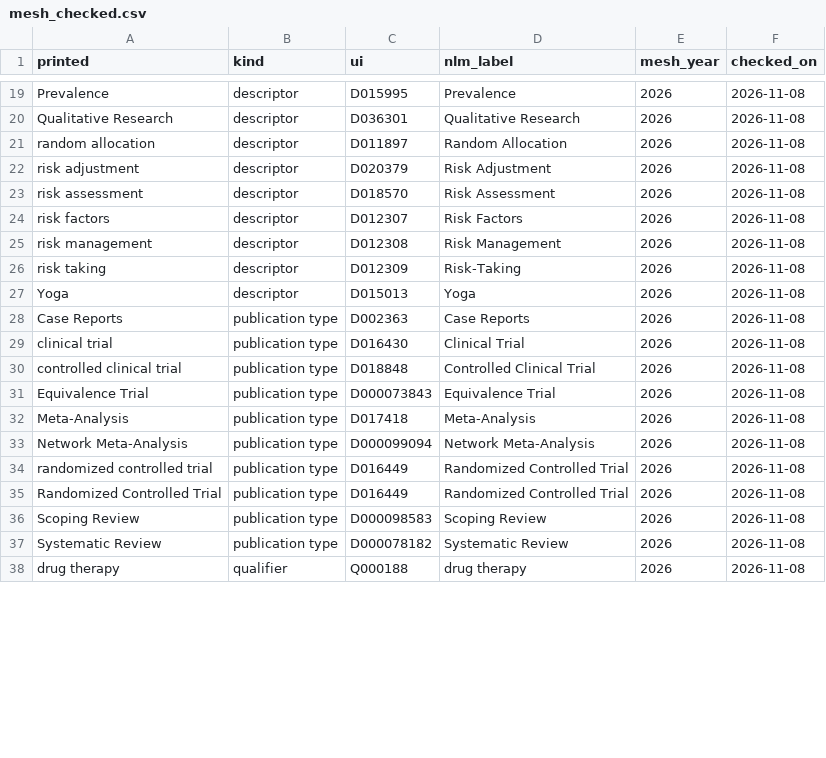
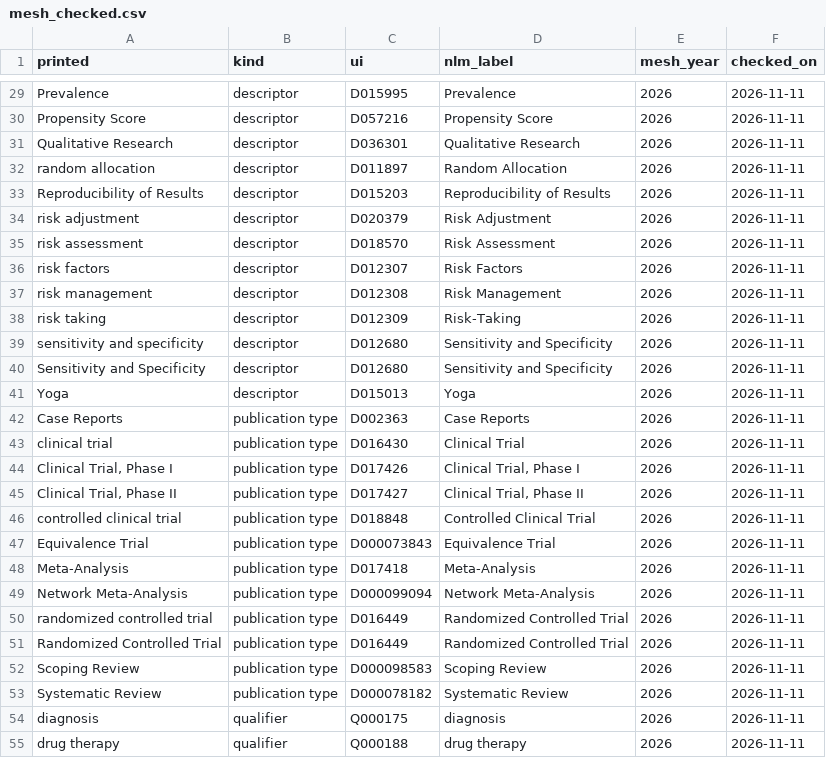
Before and after one commit to SpaRroW410/Epidemiology_suite, a CSV file: inst/extdata/mesh_checked.csv, drawn as a sheet; only a part is shown, gaps mark what is left out; the diff covers the shown part only.

```diff
--- a/inst/extdata/mesh_checked.csv
+++ b/inst/extdata/mesh_checked.csv
@@ -19,20 +29,27 @@
-"Prevalence","descriptor","D015995","Prevalence","2026","2026-11-08"
-"Qualitative Research","descriptor","D036301","Qualitative Research","2026","2026-11-08"
-"random allocation","descriptor","D011897","Random Allocation","2026","2026-11-08"
-"risk adjustment","descriptor","D020379","Risk Adjustment","2026","2026-11-08"
-"risk assessment","descriptor","D018570","Risk Assessment","2026","2026-11-08"
-"risk factors","descriptor","D012307","Risk Factors","2026","2026-11-08"
-"risk management","descriptor","D012308","Risk Management","2026","2026-11-08"
-"risk taking","descriptor","D012309","Risk-Taking","2026","2026-11-08"
-"Yoga","descriptor","D015013","Yoga","2026","2026-11-08"
-"Case Reports","publication type","D002363","Case Reports","2026","2026-11-08"
-"clinical trial","publication type","D016430","Clinical Trial","2026","2026-11-08"
-"controlled clinical trial","publication type","D018848","Controlled Clinical Trial","2026","2026-11-08"
-"Equivalence Trial","publication type","D000073843","Equivalence Trial","2026","2026-11-08"
-"Meta-Analysis","publication type","D017418","Meta-Analysis","2026","2026-11-08"
-"Network Meta-Analysis","publication type","D000099094","Network Meta-Analysis","2026","2026-11-08"
-"randomized controlled trial","publication type","D016449","Randomized Controlled Trial","2026","2026-11-08"
-"Randomized Controlled Trial","publication type","D016449","Randomized Controlled Trial","2026","2026-11-08"
-"Scoping Review","publication type","D000098583","Scoping Review","2026","2026-11-08"
-"Systematic Review","publication type","D000078182","Systematic Review","2026","2026-11-08"
-"drug therapy","qualifier","Q000188","drug therapy","2026","2026-11-08"
+"Prevalence","descriptor","D015995","Prevalence","2026","2026-11-11"
+"Propensity Score","descriptor","D057216","Propensity Score","2026","2026-11-11"
+"Qualitative Research","descriptor","D036301","Qualitative Research","2026","2026-11-11"
+"random allocation","descriptor","D011897","Random Allocation","2026","2026-11-11"
+"Reproducibility of Results","descriptor","D015203","Reproducibility of Results","2026","2026-11-11"
+"risk adjustment","descriptor","D020379","Risk Adjustment","2026","2026-11-11"
+"risk assessment","descriptor","D018570","Risk Assessment","2026","2026-11-11"
+"risk factors","descriptor","D012307","Risk Factors","2026","2026-11-11"
+"risk management","descriptor","D012308","Risk Management","2026","2026-11-11"
+"risk taking","descriptor","D012309","Risk-Taking","2026","2026-11-11"
+"sensitivity and specificity","descriptor","D012680","Sensitivity and Specificity","2026","2026-11-11"
+"Sensitivity and Specificity","descriptor","D012680","Sensitivity and Specificity","2026","2026-11-11"
+"Yoga","descriptor","D015013","Yoga","2026","2026-11-11"
+"Case Reports","publication type","D002363","Case Reports","2026","2026-11-11"
+"clinical trial","publication type","D016430","Clinical Trial","2026","2026-11-11"
+"Clinical Trial, Phase I","publication type","D017426","Clinical Trial, Phase I","2026","2026-11-11"
+"Clinical Trial, Phase II","publication type","D017427","Clinical Trial, Phase II","2026","2026-11-11"
+"controlled clinical trial","publication type","D018848","Controlled Clinical Trial","2026","2026-11-11"
+"Equivalence Trial","publication type","D000073843","Equivalence Trial","2026","2026-11-11"
+"Meta-Analysis","publication type","D017418","Meta-Analysis","2026","2026-11-11"
+"Network Meta-Analysis","publication type","D000099094","Network Meta-Analysis","2026","2026-11-11"
+"randomized controlled trial","publication type","D016449","Randomized Controlled Trial","2026","2026-11-11"
+"Randomized Controlled Trial","publication type","D016449","Randomized Controlled Trial","2026","2026-11-11"
+"Scoping Review","publication type","D000098583","Scoping Review","2026","2026-11-11"
+"Systematic Review","publication type","D000078182","Systematic Review","2026","2026-11-11"
+"diagnosis","qualifier","Q000175","diagnosis","2026","2026-11-11"
+"drug therapy","qualifier","Q000188","drug therapy","2026","2026-11-11"
```
Also changed, not shown: 10 added rows and 18 edited cells elsewhere in this file, 8 other files.
